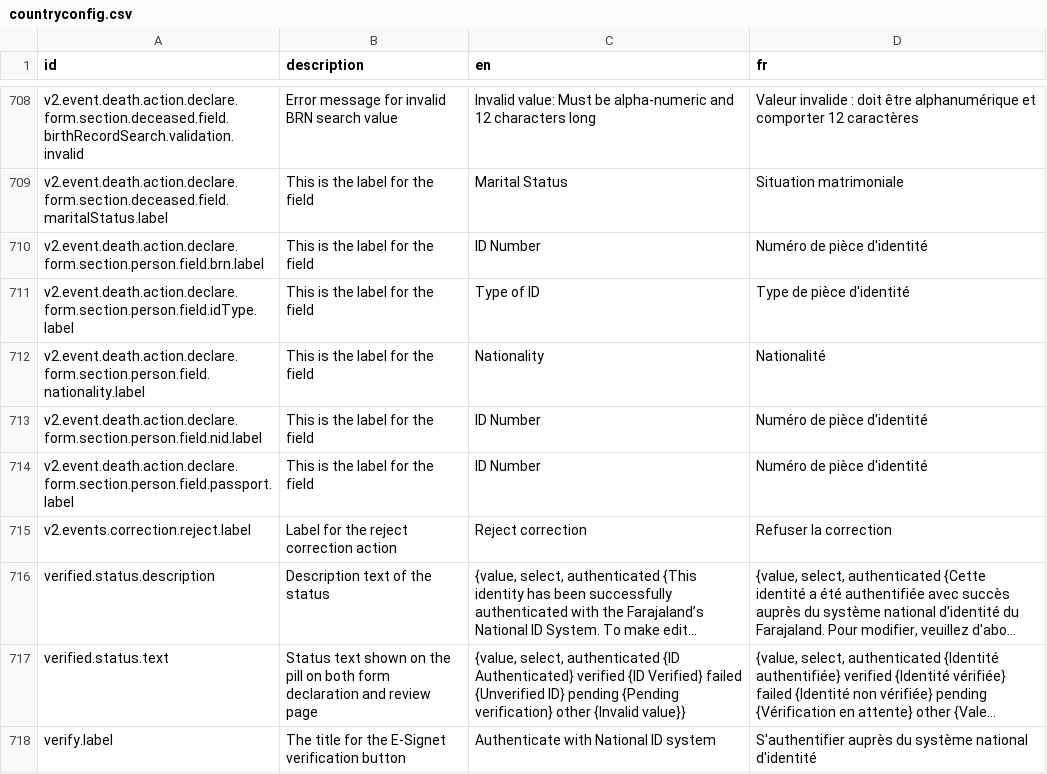
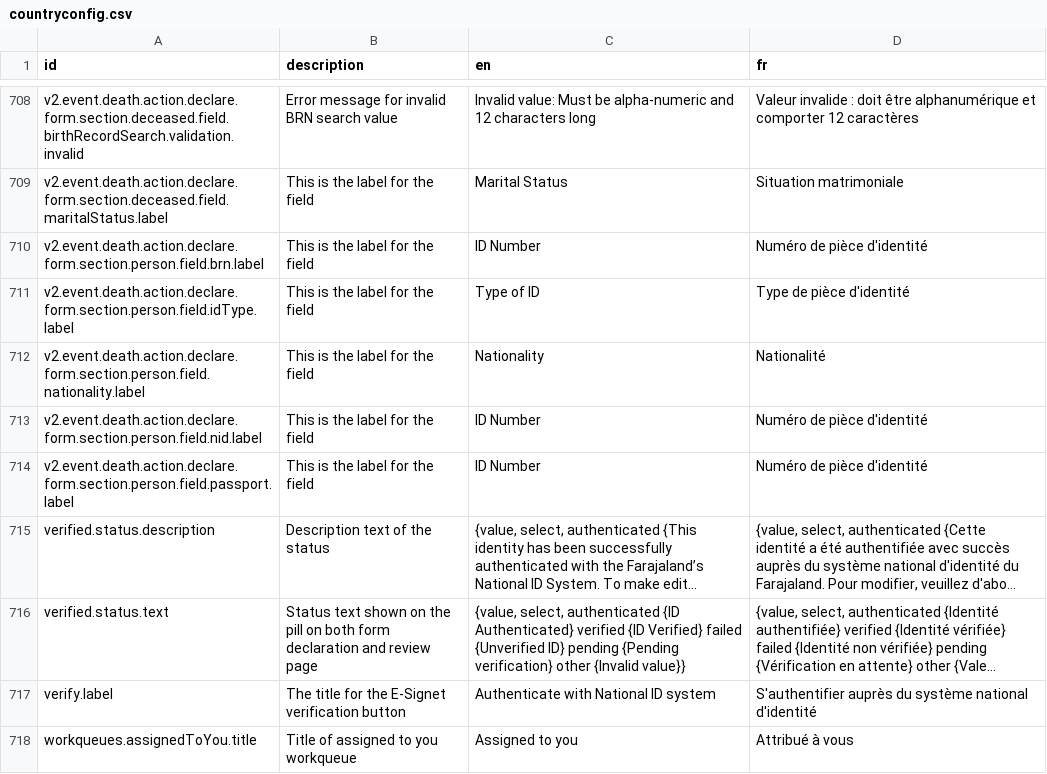
Before and after one commit to opencrvs/opencrvs-core, a CSV file: packages/testland/src/translations/countryconfig.csv, drawn as a sheet; only a part is shown, gaps mark what is left out; the shorter side is filled out with more unchanged rows; long unchanged cells end in …; the diff names each change by its address in the sheet, - before the commit and + after, or states it on an @@ line.

Commit message:
Revert "chore: upgrade testland to v-2.1.0-beta via upgrade script"
This reverts commit 60ad0be85213c7275c21c4bf1814a91ad15351bc.

```diff
--- a/packages/testland/src/translations/countryconfig.csv
+++ b/packages/testland/src/translations/countryconfig.csv
-row 715: v2.events.correction.reject.label | Label for the reject correction action | Reject correction | Refuser la correction
```
Also changed, not shown: 2 other files.
